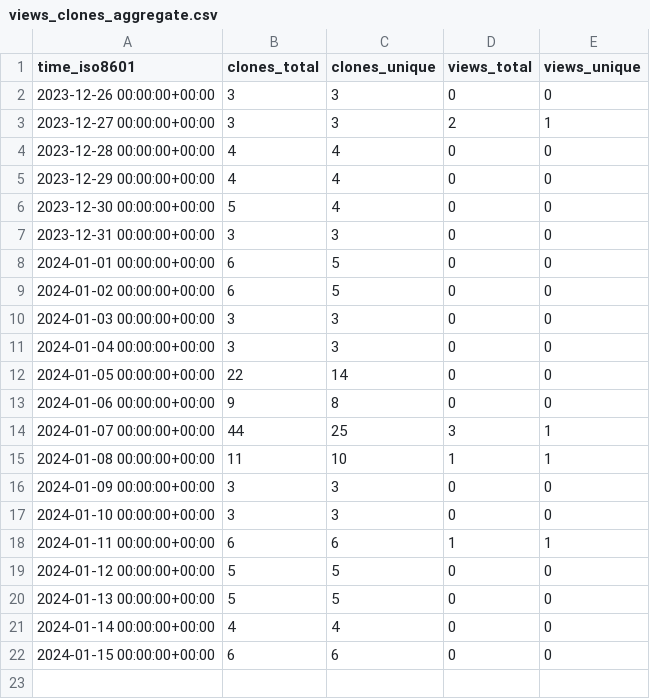
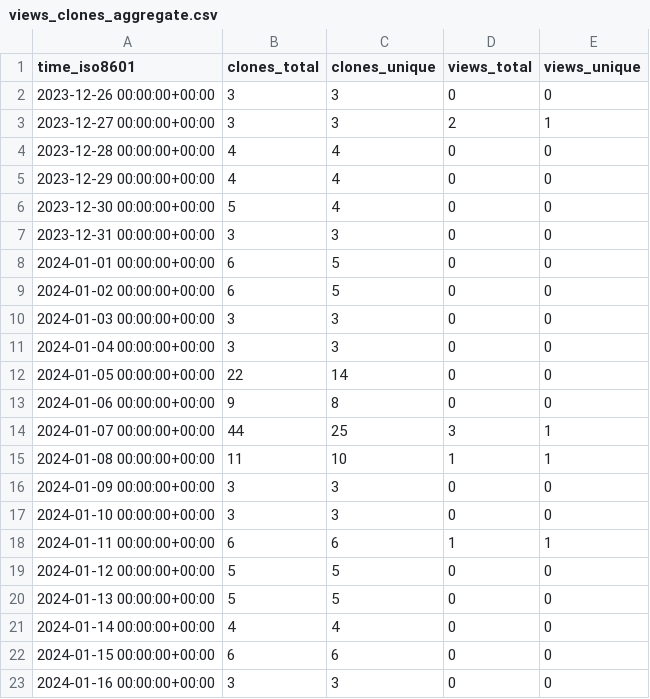
Before and after one commit to m4xshen/m4xshen.dev, a CSV file: m4xshen/m4xshen.dev/ghrs-data/views_clones_aggregate.csv, drawn as a sheet.

```diff
--- a/m4xshen/m4xshen.dev/ghrs-data/views_clones_aggregate.csv
+++ b/m4xshen/m4xshen.dev/ghrs-data/views_clones_aggregate.csv
@@ -22 +22,2 @@ time_iso8601,clones_total,clones_unique,views_total,views_unique
 2024-01-15 00:00:00+00:00,6,6,0,0
+2024-01-16 00:00:00+00:00,3,3,0,0
```
Also changed, not shown: 1 other file.
